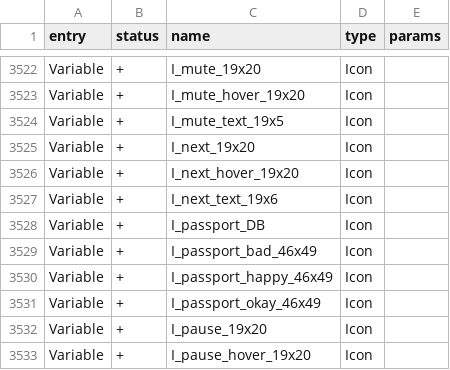
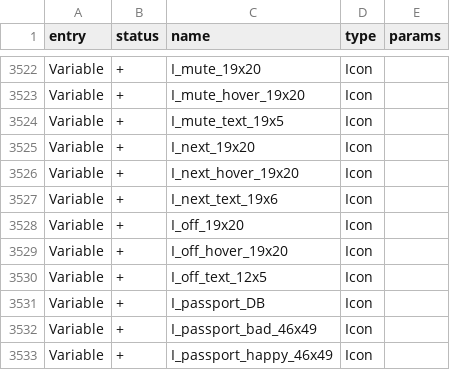
Before and after one commit to KuriGohan-Kamehameha/nXtreme-Firmware, a CSV file: firmware/targets/f7/api_symbols.csv, drawn as a sheet; only a part is shown, gaps mark what is left out; the shorter side is filled out with more unchanged rows; the diff names each change by its address in the sheet, - before the commit and + after, or states it on an @@ line.

```diff
--- a/firmware/targets/f7/api_symbols.csv
+++ b/firmware/targets/f7/api_symbols.csv
+row 3528: Variable | + | I_off_19x20 | Icon
+row 3529: Variable | + | I_off_hover_19x20 | Icon
+row 3530: Variable | + | I_off_text_12x5 | Icon
```
Also changed, not shown: 1 other file.
